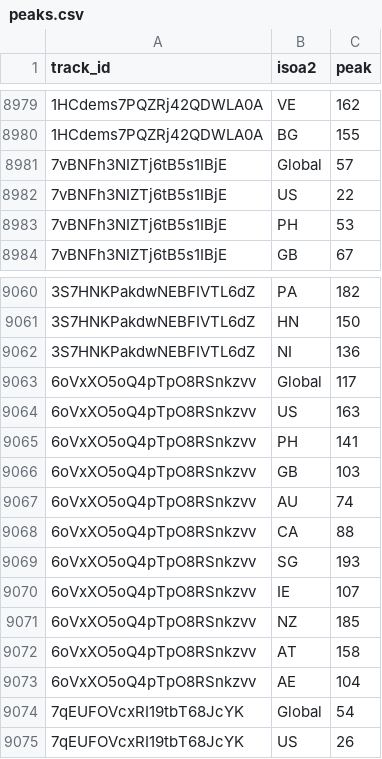
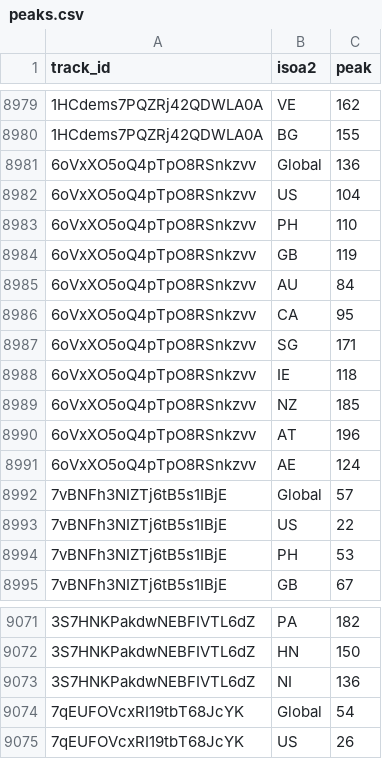
Before and after one commit to todayishql/spotify-stats, a CSV file: Data Storage/peaks.csv, drawn as a sheet; only a part is shown, gaps mark what is left out; the diff covers the shown part only.

```diff
--- a/Data Storage/peaks.csv
+++ b/Data Storage/peaks.csv
@@ -8980,2 +8980,13 @@ track_id,isoa2,peak
 1HCdems7PQZRj42QDWLA0A,BG,155
+6oVxXO5oQ4pTpO8RSnkzvv,Global,136
+6oVxXO5oQ4pTpO8RSnkzvv,US,104
+6oVxXO5oQ4pTpO8RSnkzvv,PH,110
+6oVxXO5oQ4pTpO8RSnkzvv,GB,119
+6oVxXO5oQ4pTpO8RSnkzvv,AU,84
+6oVxXO5oQ4pTpO8RSnkzvv,CA,95
+6oVxXO5oQ4pTpO8RSnkzvv,SG,171
+6oVxXO5oQ4pTpO8RSnkzvv,IE,118
+6oVxXO5oQ4pTpO8RSnkzvv,NZ,185
+6oVxXO5oQ4pTpO8RSnkzvv,AT,196
+6oVxXO5oQ4pTpO8RSnkzvv,AE,124
 7vBNFh3NIZTj6tB5s1IBjE,Global,57
@@ -9062,13 +9073,2 @@ track_id,isoa2,peak
 3S7HNKPakdwNEBFIVTL6dZ,NI,136
-6oVxXO5oQ4pTpO8RSnkzvv,Global,117
-6oVxXO5oQ4pTpO8RSnkzvv,US,163
-6oVxXO5oQ4pTpO8RSnkzvv,PH,141
-6oVxXO5oQ4pTpO8RSnkzvv,GB,103
-6oVxXO5oQ4pTpO8RSnkzvv,AU,74
-6oVxXO5oQ4pTpO8RSnkzvv,CA,88
-6oVxXO5oQ4pTpO8RSnkzvv,SG,193
-6oVxXO5oQ4pTpO8RSnkzvv,IE,107
-6oVxXO5oQ4pTpO8RSnkzvv,NZ,185
-6oVxXO5oQ4pTpO8RSnkzvv,AT,158
-6oVxXO5oQ4pTpO8RSnkzvv,AE,104
 7qEUFOVcxRI19tbT68JcYK,Global,54
```
Also changed, not shown: 53 moved rows elsewhere in this file, 2 other files.
